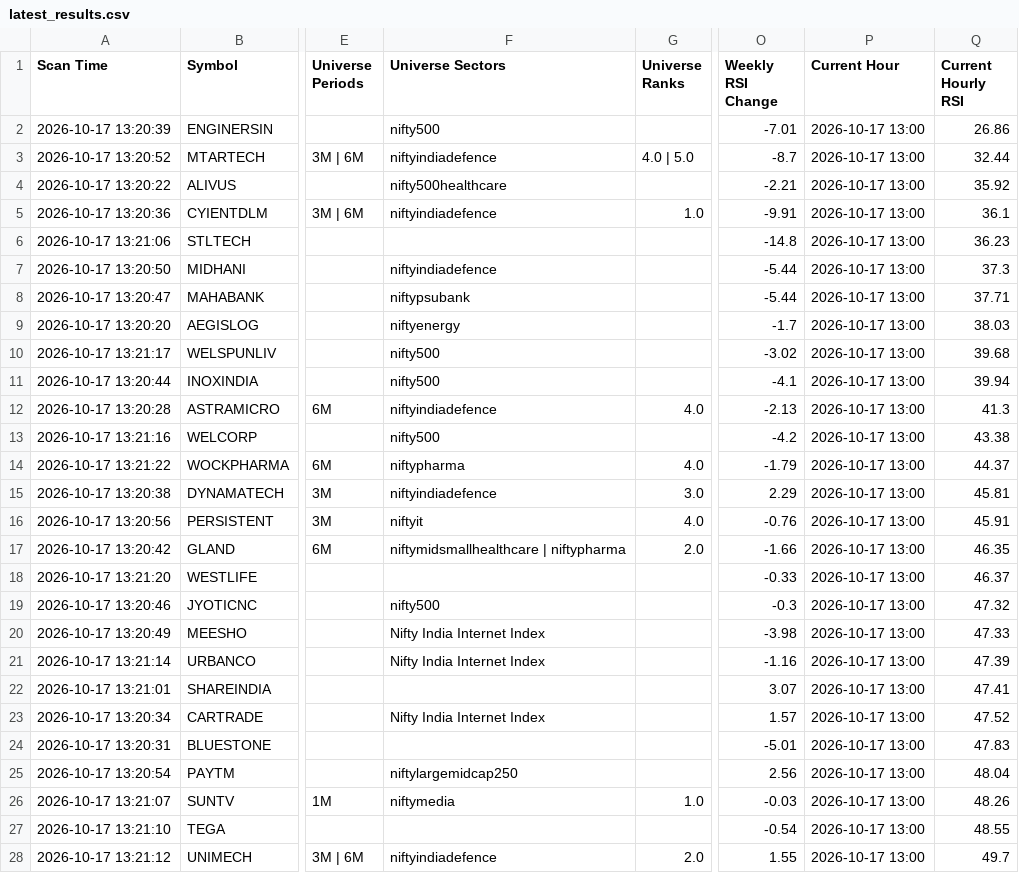
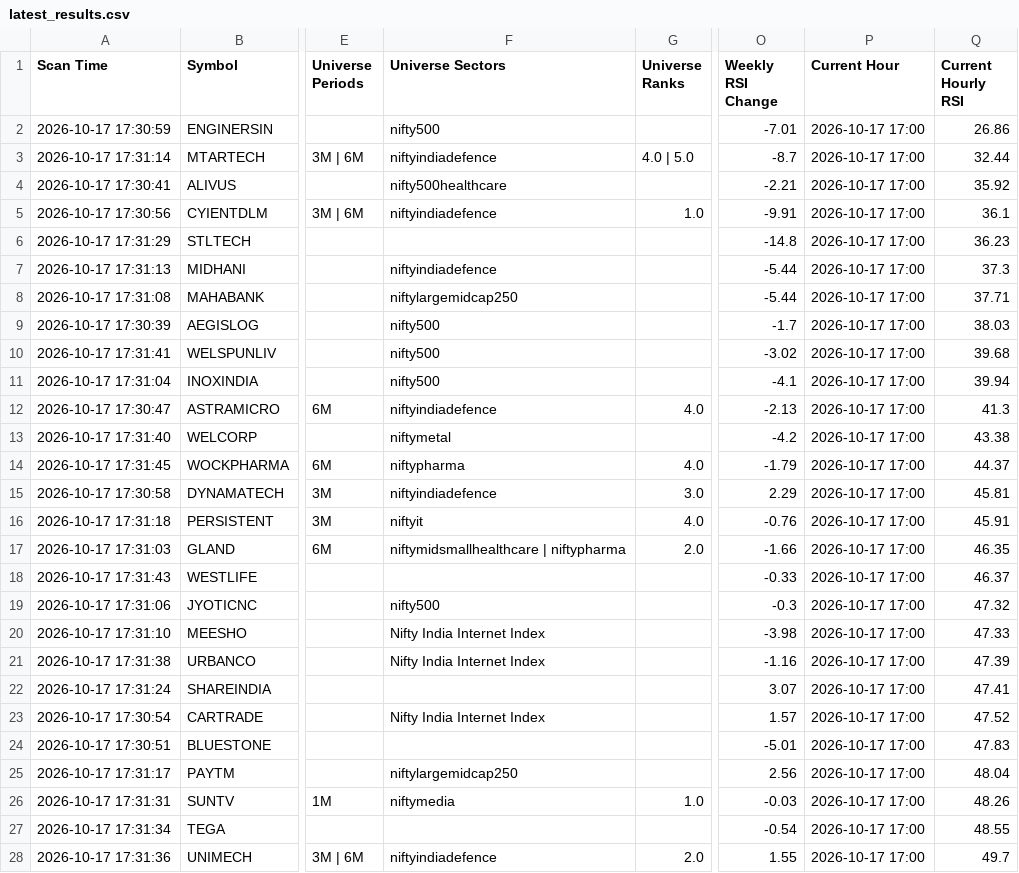
Before and after one commit to surajpjoshi/combined-stockstory, a CSV file: rsi/latest_results.csv, drawn as a sheet; only a part is shown, gaps mark what is left out; the diff covers the shown part only; the diff names each change by its address in the sheet, - before the commit and + after, or states it on an @@ line.

```diff
--- a/rsi/latest_results.csv
+++ b/rsi/latest_results.csv
-A2 (Scan Time): 2026-10-17 13:20:39
+A2 (Scan Time): 2026-10-17 17:30:59
-P2:P28 (Current Hour): 2026-10-17 13:00
+P2:P28 (Current Hour): 2026-10-17 17:00
-A3 (Scan Time): 2026-10-17 13:20:52
+A3 (Scan Time): 2026-10-17 17:31:14
-A4 (Scan Time): 2026-10-17 13:20:22
+A4 (Scan Time): 2026-10-17 17:30:41
-A5 (Scan Time): 2026-10-17 13:20:36
+A5 (Scan Time): 2026-10-17 17:30:56
-A6 (Scan Time): 2026-10-17 13:21:06
+A6 (Scan Time): 2026-10-17 17:31:29
-A7 (Scan Time): 2026-10-17 13:20:50
+A7 (Scan Time): 2026-10-17 17:31:13
-A8 (Scan Time): 2026-10-17 13:20:47
+A8 (Scan Time): 2026-10-17 17:31:08
-F8 (Universe Sectors): niftypsubank
+F8 (Universe Sectors): niftylargemidcap250
-A9 (Scan Time): 2026-10-17 13:20:20
+A9 (Scan Time): 2026-10-17 17:30:39
-F9 (Universe Sectors): niftyenergy
+F9 (Universe Sectors): nifty500
-A10 (Scan Time): 2026-10-17 13:21:17
+A10 (Scan Time): 2026-10-17 17:31:41
-A11 (Scan Time): 2026-10-17 13:20:44
+A11 (Scan Time): 2026-10-17 17:31:04
-A12 (Scan Time): 2026-10-17 13:20:28
+A12 (Scan Time): 2026-10-17 17:30:47
-A13 (Scan Time): 2026-10-17 13:21:16
+A13 (Scan Time): 2026-10-17 17:31:40
-F13 (Universe Sectors): nifty500
+F13 (Universe Sectors): niftymetal
-A14 (Scan Time): 2026-10-17 13:21:22
+A14 (Scan Time): 2026-10-17 17:31:45
-A15 (Scan Time): 2026-10-17 13:20:38
+A15 (Scan Time): 2026-10-17 17:30:58
-A16 (Scan Time): 2026-10-17 13:20:56
+A16 (Scan Time): 2026-10-17 17:31:18
-A17 (Scan Time): 2026-10-17 13:20:42
+A17 (Scan Time): 2026-10-17 17:31:03
-A18 (Scan Time): 2026-10-17 13:21:20
+A18 (Scan Time): 2026-10-17 17:31:43
-A19 (Scan Time): 2026-10-17 13:20:46
+A19 (Scan Time): 2026-10-17 17:31:06
-A20 (Scan Time): 2026-10-17 13:20:49
+A20 (Scan Time): 2026-10-17 17:31:10
-A21 (Scan Time): 2026-10-17 13:21:14
+A21 (Scan Time): 2026-10-17 17:31:38
-A22 (Scan Time): 2026-10-17 13:21:01
+A22 (Scan Time): 2026-10-17 17:31:24
-A23 (Scan Time): 2026-10-17 13:20:34
+A23 (Scan Time): 2026-10-17 17:30:54
-A24 (Scan Time): 2026-10-17 13:20:31
+A24 (Scan Time): 2026-10-17 17:30:51
-A25 (Scan Time): 2026-10-17 13:20:54
+A25 (Scan Time): 2026-10-17 17:31:17
-A26 (Scan Time): 2026-10-17 13:21:07
+A26 (Scan Time): 2026-10-17 17:31:31
-A27 (Scan Time): 2026-10-17 13:21:10
+A27 (Scan Time): 2026-10-17 17:31:34
-A28 (Scan Time): 2026-10-17 13:21:12
+A28 (Scan Time): 2026-10-17 17:31:36
```
Also changed, not shown: 112 edited cells elsewhere in this file, rsi/My-Stocks.csv, rsi/RSI_Monitoring_State.csv, 3 other files.
